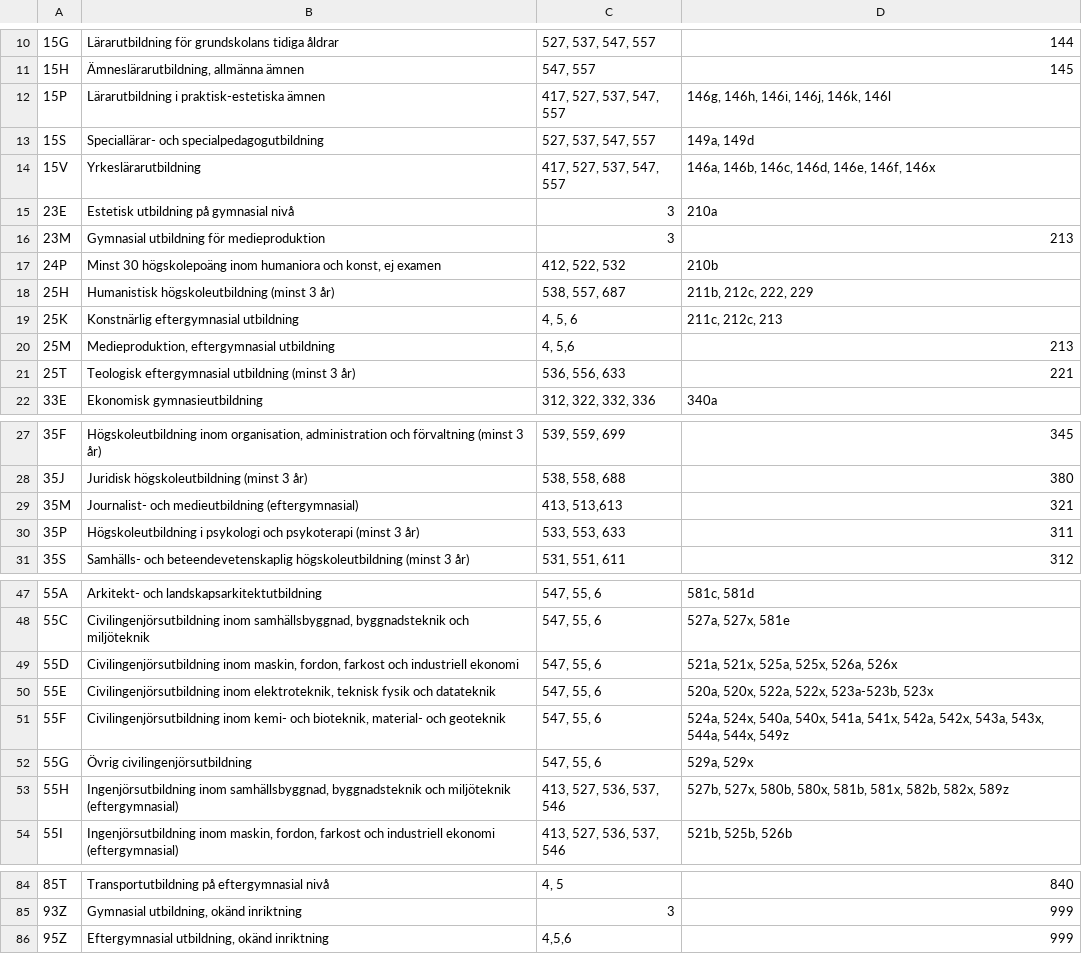
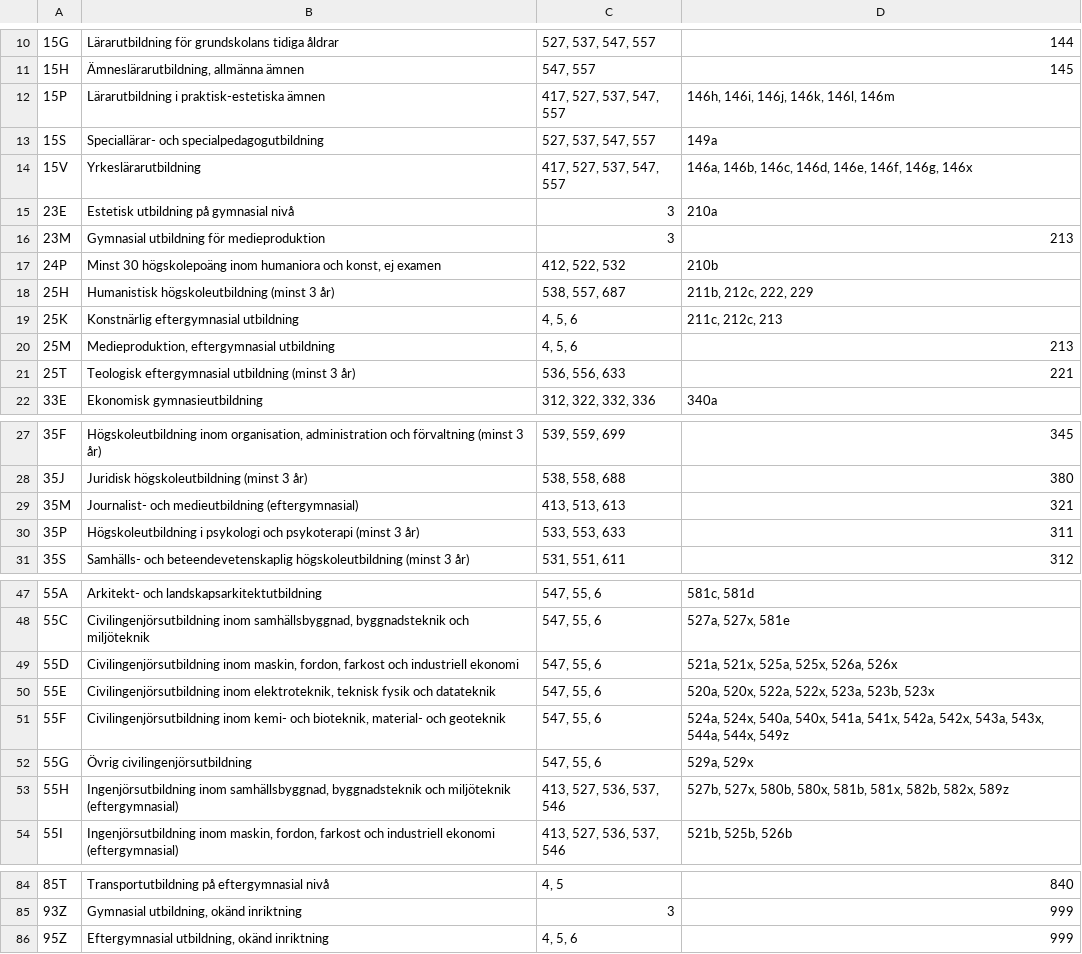
Before and after one commit to neddul/generate-network-project, a CSV file: multiple_year/data/utbildning_cleaner.csv, drawn as a sheet; only a part is shown, gaps mark what is left out; the diff names each change by its address in the sheet, - before the commit and + after, or states it on an @@ line.

```diff
--- a/multiple_year/data/utbildning_cleaner.csv
+++ b/multiple_year/data/utbildning_cleaner.csv
-D12: 146g, 146h, 146i, 146j, 146k, 146l
+D12: 146h, 146i, 146j, 146k, 146l, 146m
-D13: 149a, 149d
+D13: 149a
-D14: 146a, 146b, 146c, 146d, 146e, 146f, 146x
+D14: 146a, 146b, 146c, 146d, 146e, 146f, 146g, 146x
-C20: 4, 5,6
+C20: 4, 5, 6
-C29: 413, 513,613
+C29: 413, 513, 613
-D50: 520a, 520x, 522a, 522x, 523a-523b, 523x
+D50: 520a, 520x, 522a, 522x, 523a, 523b, 523x
-C86: 4,5,6
+C86: 4, 5, 6
```
Also changed, not shown: 3 other files.
